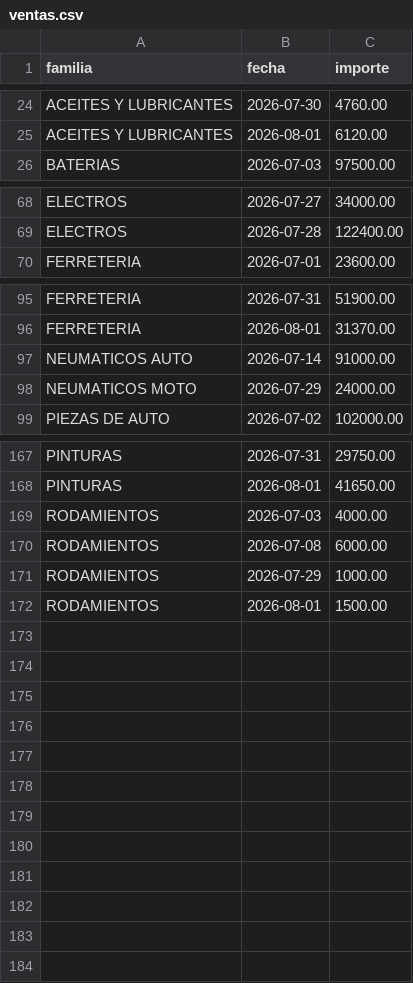
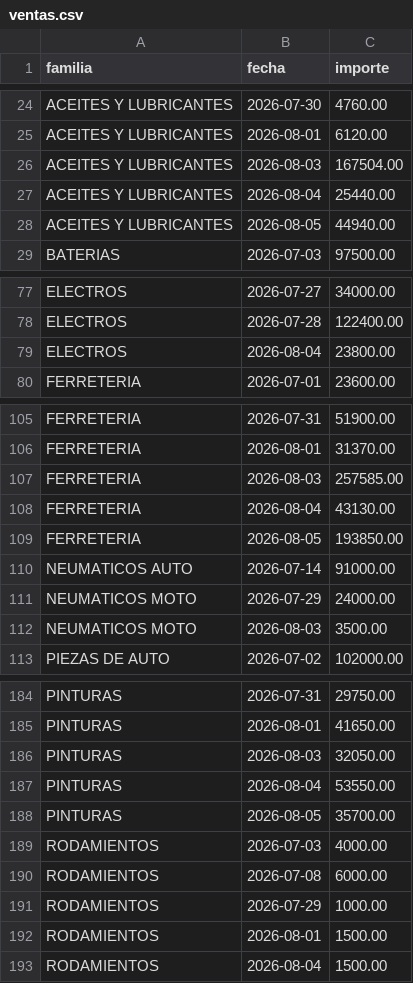
Before and after one commit to rodysmateo/mis-datos-EMA, a CSV file: ventas.csv, drawn as a sheet; only a part is shown, gaps mark what is left out; the diff covers the shown part only.

```diff
--- a/ventas.csv
+++ b/ventas.csv
@@ -25,2 +25,5 @@ familia,fecha,importe
 "ACEITES Y LUBRICANTES","2026-08-01",6120.00
+"ACEITES Y LUBRICANTES","2026-08-03",167504.00
+"ACEITES Y LUBRICANTES","2026-08-04",25440.00
+"ACEITES Y LUBRICANTES","2026-08-05",44940.00
 "BATERIAS","2026-07-03",97500.00
@@ -69,2 +78,3 @@ familia,fecha,importe
 "ELECTROS","2026-07-28",122400.00
+"ELECTROS","2026-08-04",23800.00
 "FERRETERIA","2026-07-01",23600.00
@@ -96,4 +106,8 @@ familia,fecha,importe
 "FERRETERIA","2026-08-01",31370.00
+"FERRETERIA","2026-08-03",257585.00
+"FERRETERIA","2026-08-04",43130.00
+"FERRETERIA","2026-08-05",193850.00
 "NEUMATICOS AUTO","2026-07-14",91000.00
 "NEUMATICOS MOTO","2026-07-29",24000.00
+"NEUMATICOS MOTO","2026-08-03",3500.00
 "PIEZAS DE AUTO","2026-07-02",102000.00
@@ -168,2 +185,5 @@ familia,fecha,importe
 "PINTURAS","2026-08-01",41650.00
+"PINTURAS","2026-08-03",32050.00
+"PINTURAS","2026-08-04",53550.00
+"PINTURAS","2026-08-05",35700.00
 "RODAMIENTOS","2026-07-03",4000.00
@@ -172 +192,2 @@ familia,fecha,importe
 "RODAMIENTOS","2026-08-01",1500.00
+"RODAMIENTOS","2026-08-04",1500.00
```
Also changed, not shown: 9 added rows elsewhere in this file, 1 other file.
